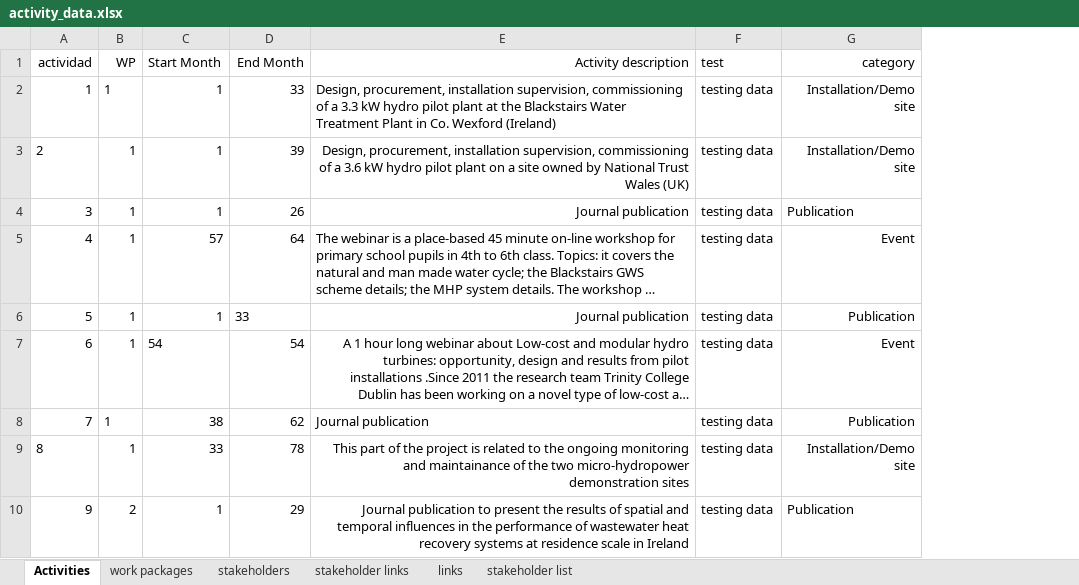
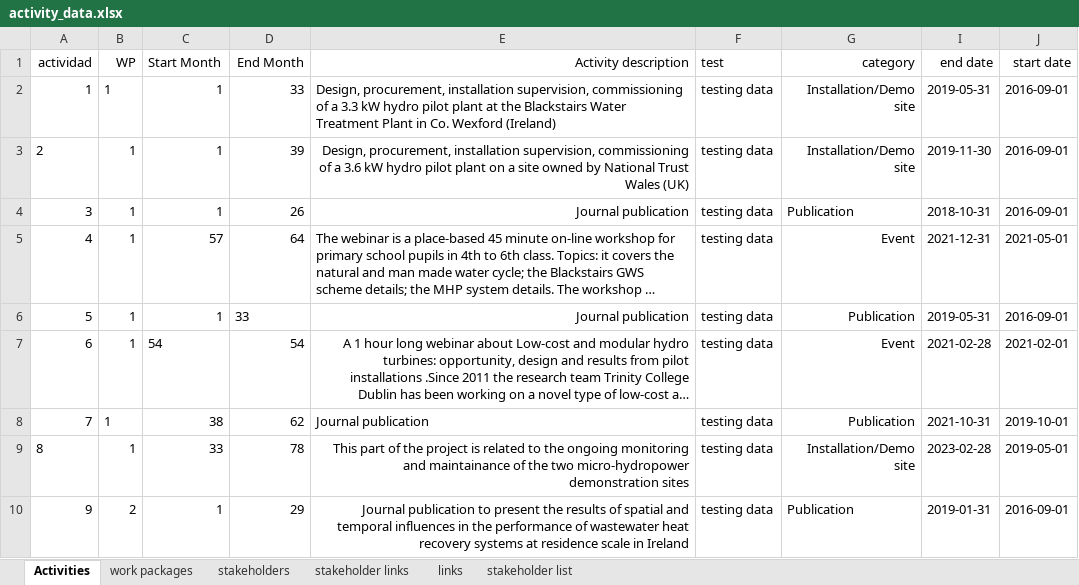
Before and after one commit to alexrigby/DUVis_v2, an Excel workbook: src/data/activity_data.xlsx, sheet Activities, drawn as a sheet; only a part is shown; long unchanged cells end in …; values as stored, in another font and other column widths than the file's, no borders; the diff names each change by its address in the sheet, - before the commit and + after, or states it on an @@ line.

```diff
--- a/src/data/activity_data.xlsx (sheet Activities)
+++ b/src/data/activity_data.xlsx (sheet Activities)
+column I (end date), rows 2-10: 2019-05-31 | 2019-11-30 | 2018-10-31 | 2021-12-31 | 2019-05-31 | 2021-02-28 | 2021-10-31 | 2023-02-28 | 2019-01-31
+column J (start date), rows 2-10: 2016-09-01 | 2016-09-01 | 2016-09-01 | 2021-05-01 | 2016-09-01 | 2021-02-01 | 2019-10-01 | 2019-05-01 | 2016-09-01
```
Also changed, not shown: sheet work packages, sheet stakeholder list, 19 other files.
